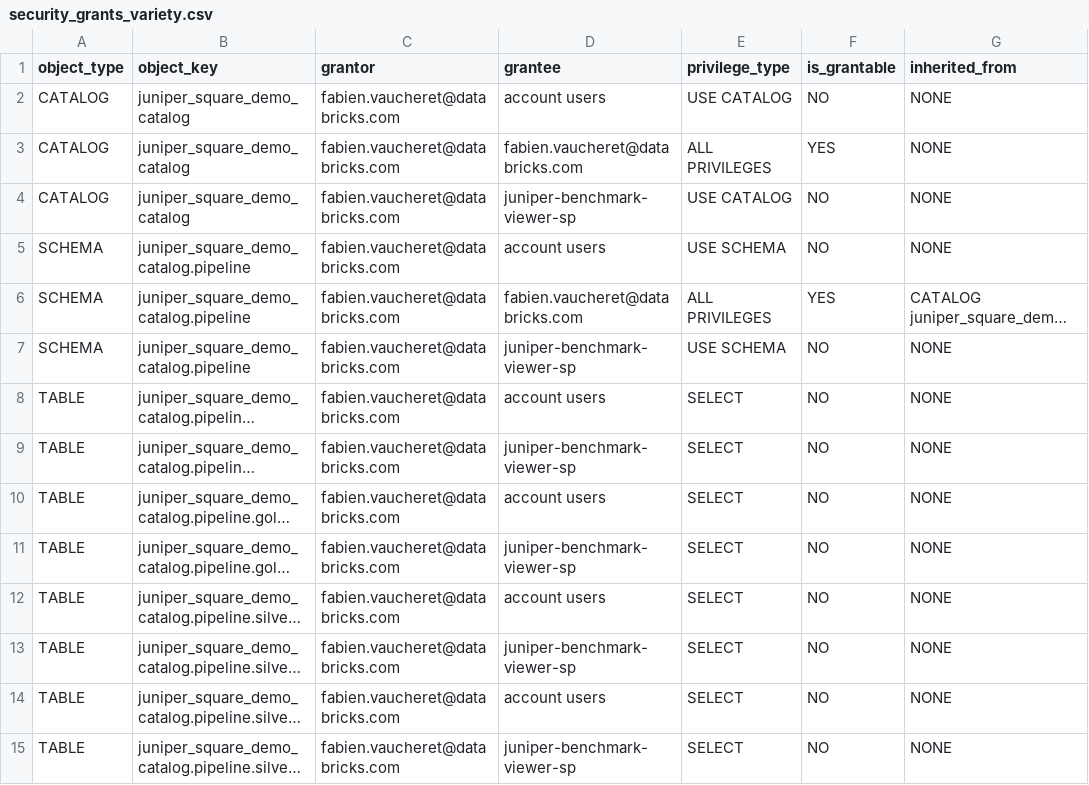
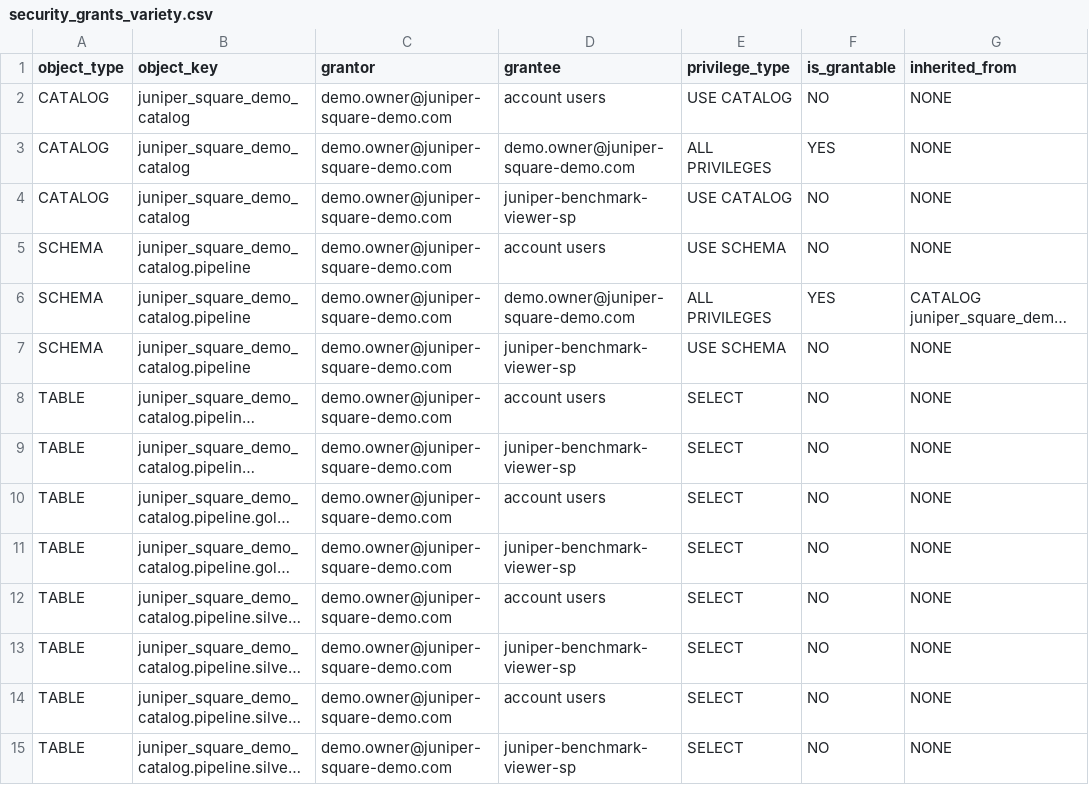
Before and after one commit to fabienv-vibes/juniper-square-demo, a CSV file: app/mock_data/security_grants_variety.csv, drawn as a sheet; long unchanged cells end in …; the diff names each change by its address in the sheet, - before the commit and + after, or states it on an @@ line.

```diff
--- a/app/mock_data/security_grants_variety.csv
+++ b/app/mock_data/security_grants_variety.csv
-C2:C15 (grantor): fabien.vaucheret@databricks.com
+C2:C15 (grantor): demo.owner@juniper-square-demo.com
-D3 (grantee): fabien.vaucheret@databricks.com
+D3 (grantee): demo.owner@juniper-square-demo.com
-D6 (grantee): fabien.vaucheret@databricks.com
+D6 (grantee): demo.owner@juniper-square-demo.com
```
Also changed, not shown: app/mock_data/audit_log.csv, app/mock_data/benchmark_summary.csv, 12 other files.
